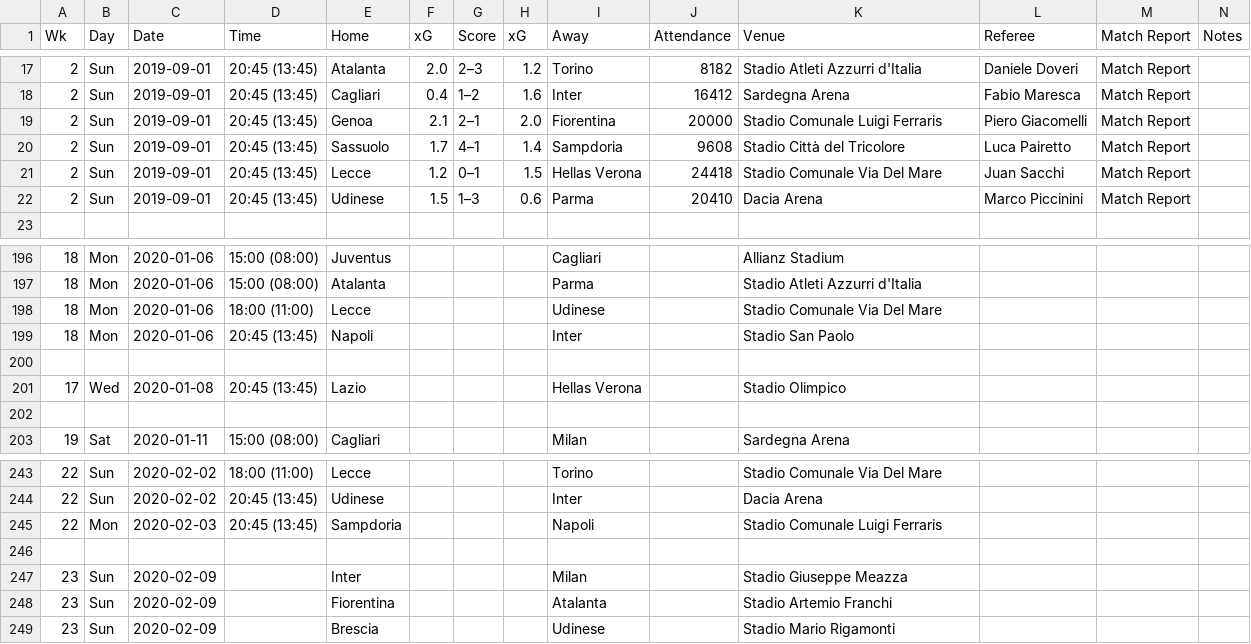
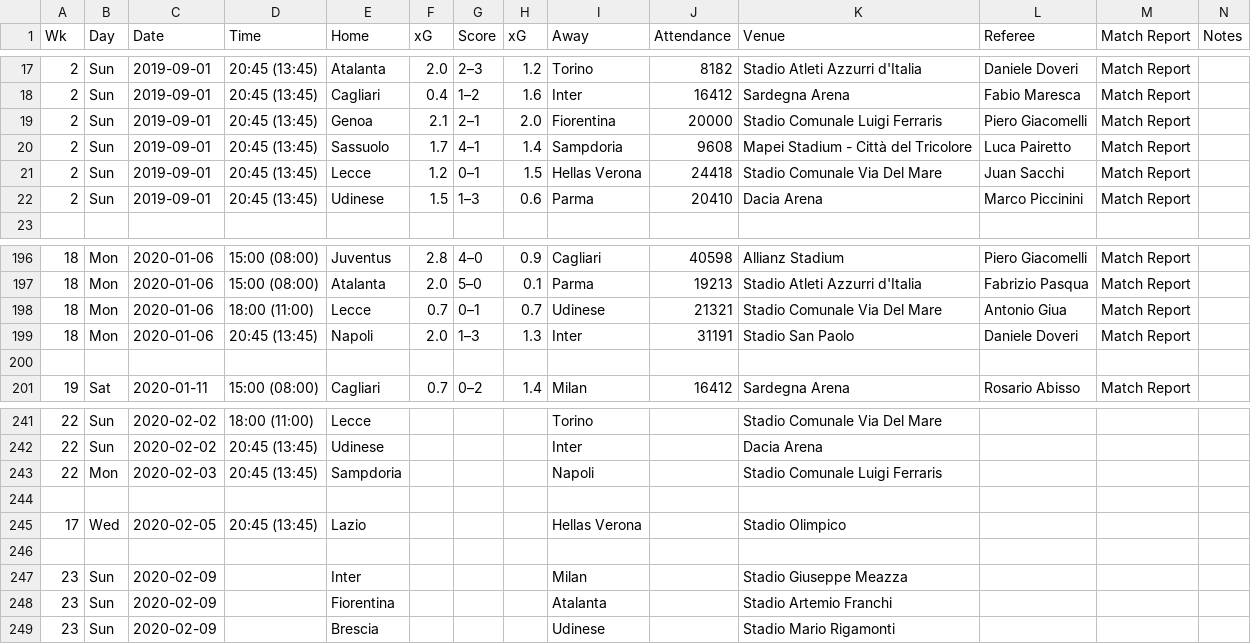
Before and after one commit to kingledion/futbol, a CSV file: data/serie_a_2019_2020.csv, drawn as a sheet; only a part is shown, gaps mark what is left out; the diff covers the shown part only.

```diff
--- a/data/serie_a_2019_2020.csv
+++ b/data/serie_a_2019_2020.csv
@@ -19,3 +19,3 @@ Wk,Day,Date,Time,Home,xG,Score,xG,Away,Attendance,Venue,Referee,Match Report,Not
 2,Sun,2019-09-01,20:45 (13:45),Genoa,2.1,2–1,2.0,Fiorentina,20000,Stadio Comunale Luigi Ferraris,Piero Giacomelli,Match Report,
-2,Sun,2019-09-01,20:45 (13:45),Sassuolo,1.7,4–1,1.4,Sampdoria,9608,Stadio Città del Tricolore,Luca Pairetto,Match Report,
+2,Sun,2019-09-01,20:45 (13:45),Sassuolo,1.7,4–1,1.4,Sampdoria,9608,Mapei Stadium - Città del Tricolore,Luca Pairetto,Match Report,
 2,Sun,2019-09-01,20:45 (13:45),Lecce,1.2,0–1,1.5,Hellas Verona,24418,Stadio Comunale Via Del Mare,Juan Sacchi,Match Report,
@@ -196,8 +196,6 @@ Wk,Day,Date,Time,Home,xG,Score,xG,Away,Attendance,Venue,Referee,Match Report,Not
-18,Mon,2020-01-06,15:00 (08:00),Juventus,,,,Cagliari,,Allianz Stadium,,,
-18,Mon,2020-01-06,15:00 (08:00),Atalanta,,,,Parma,,Stadio Atleti Azzurri d'Italia,,,
-18,Mon,2020-01-06,18:00 (11:00),Lecce,,,,Udinese,,Stadio Comunale Via Del Mare,,,
-18,Mon,2020-01-06,20:45 (13:45),Napoli,,,,Inter,,Stadio San Paolo,,,
+18,Mon,2020-01-06,15:00 (08:00),Juventus,2.8,4–0,0.9,Cagliari,40598,Allianz Stadium,Piero Giacomelli,Match Report,
+18,Mon,2020-01-06,15:00 (08:00),Atalanta,2.0,5–0,0.1,Parma,19213,Stadio Atleti Azzurri d'Italia,Fabrizio Pasqua,Match Report,
+18,Mon,2020-01-06,18:00 (11:00),Lecce,0.7,0–1,0.7,Udinese,21321,Stadio Comunale Via Del Mare,Antonio Giua,Match Report,
+18,Mon,2020-01-06,20:45 (13:45),Napoli,2.0,1–3,1.3,Inter,31191,Stadio San Paolo,Daniele Doveri,Match Report,
 ,,,,,,,,,,,,,
-17,Wed,2020-01-08,20:45 (13:45),Lazio,,,,Hellas Verona,,Stadio Olimpico,,,
-,,,,,,,,,,,,,
-19,Sat,2020-01-11,15:00 (08:00),Cagliari,,,,Milan,,Sardegna Arena,,,
+19,Sat,2020-01-11,15:00 (08:00),Cagliari,0.7,0–2,1.4,Milan,16412,Sardegna Arena,Rosario Abisso,Match Report,
@@ -245,2 +243,4 @@ Wk,Day,Date,Time,Home,xG,Score,xG,Away,Attendance,Venue,Referee,Match Report,Not
 22,Mon,2020-02-03,20:45 (13:45),Sampdoria,,,,Napoli,,Stadio Comunale Luigi Ferraris,,,
+,,,,,,,,,,,,,
+17,Wed,2020-02-05,20:45 (13:45),Lazio,,,,Hellas Verona,,Stadio Olimpico,,,
 ,,,,,,,,,,,,,
```
Also changed, not shown: 97 edited cells elsewhere in this file, 14 other files.
